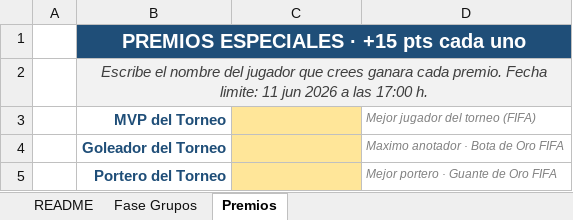
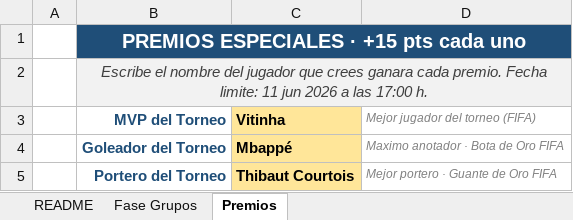
Before and after one commit to dvalledor-sketch/porra-mundial, an Excel workbook: pronosticos/plantilla_Antonio.xlsx, sheet Premios, drawn as a sheet; values as stored, in another font and other column widths than the file's, no borders; charts and pictures not drawn; the diff names each change by its address in the sheet, - before the commit and + after, or states it on an @@ line.

```diff
--- a/pronosticos/plantilla_Antonio.xlsx (sheet Premios)
+++ b/pronosticos/plantilla_Antonio.xlsx (sheet Premios)
-C3: (empty)
+C3: Vitinha
-C4 (Vitinha): (empty)
+C4 (Vitinha): Mbappé
-C5 (Vitinha): (empty)
+C5 (Vitinha): Thibaut Courtois
```
Also changed, not shown: sheet Fase Grupos, hidden cells, pronosticos/Control Pagos y registro Porra Mundial 2026.xlsx.
